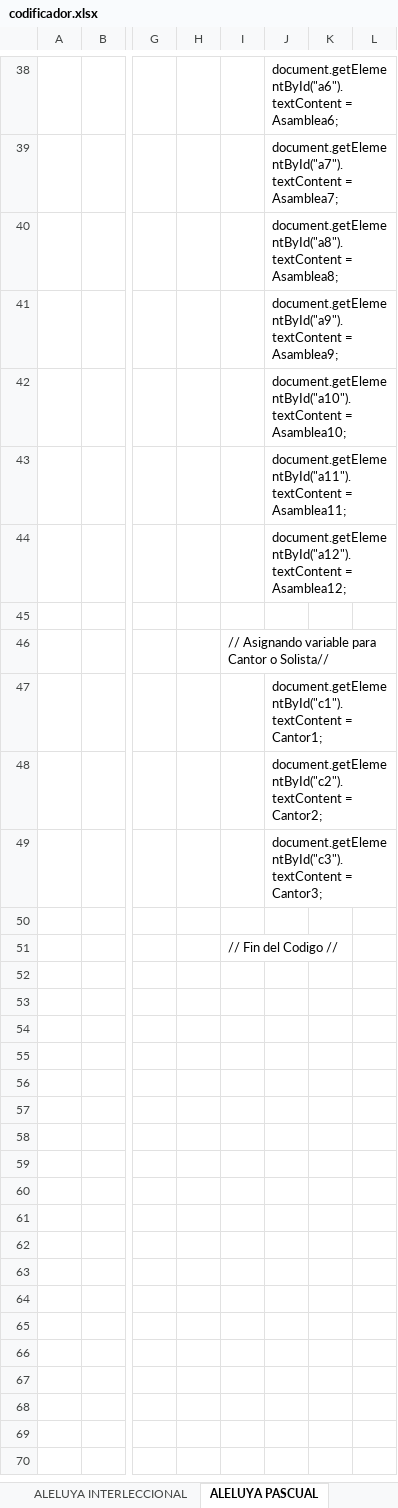
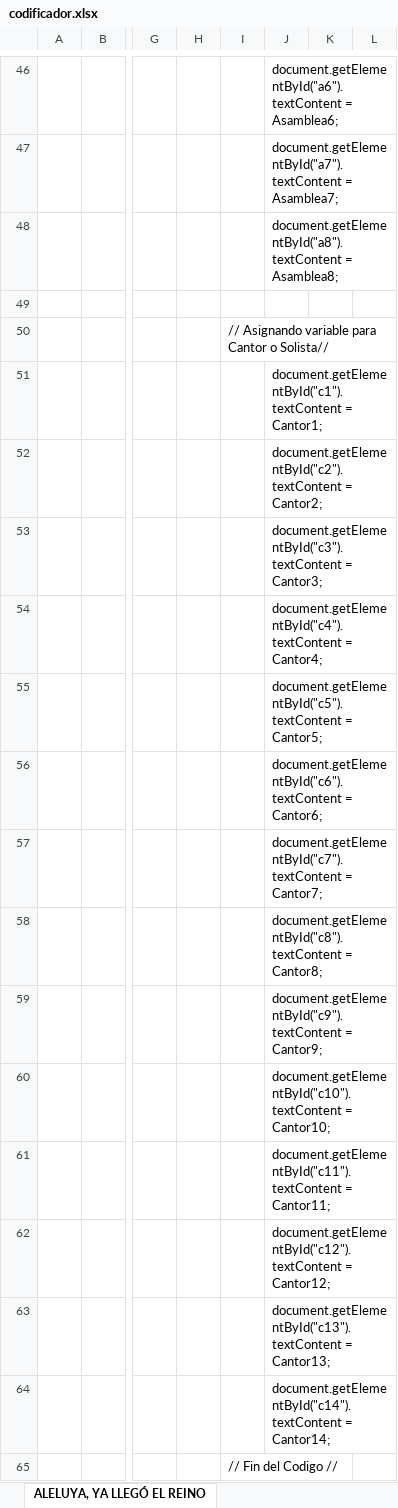
Before and after one commit to dbaezh78/cantos, an Excel workbook: src/doc/codificador.xlsx, sheet ALELUYA, YA LLEGÓ EL REINO, drawn as a sheet; only a part is shown, gaps mark what is left out; values as stored, in another font and other column widths than the file's, no borders; removed rows and columns are numbered as before the commit, all else as after; rows hold the shown columns only; the diff covers the shown part only; the diff names each change by its address in the sheet, - before the commit and + after, or states it on an @@ line.

```diff
--- a/src/doc/codificador.xlsx (sheet ALELUYA, YA LLEGÓ EL REINO)
+++ b/src/doc/codificador.xlsx (sheet ALELUYA, YA LLEGÓ EL REINO)
-sheet tab: ALELUYA PASCUAL
+sheet tab: ALELUYA, YA LLEGÓ EL REINO
-row 41:  |  |  |  |  | document.getElementById("a9").textContent = Asamblea9;
-row 42:  |  |  |  |  | document.getElementById("a10").textContent = Asamblea10;
-row 43:  |  |  |  |  | document.getElementById("a11").textContent = Asamblea11;
-row 44:  |  |  |  |  | document.getElementById("a12").textContent = Asamblea12;
-J54: (empty)
+J54: document.getElementById("c4").textContent = Cantor4;
+row 55:  |  |  |  |  | document.getElementById("c5").textContent = Cantor5;
+row 56:  |  |  |  |  | document.getElementById("c6").textContent = Cantor6;
+row 57:  |  |  |  |  | document.getElementById("c7").textContent = Cantor7;
+row 58:  |  |  |  |  | document.getElementById("c8").textContent = Cantor8;
+row 59:  |  |  |  |  | document.getElementById("c9").textContent = Cantor9;
+row 60:  |  |  |  |  | document.getElementById("c10").textContent = Cantor10;
+row 61:  |  |  |  |  | document.getElementById("c11").textContent = Cantor11;
+row 62:  |  |  |  |  | document.getElementById("c12").textContent = Cantor12;
+row 63:  |  |  |  |  | document.getElementById("c13").textContent = Cantor13;
+row 64:  |  |  |  |  | document.getElementById("c14").textContent = Cantor14;
```
Also changed, not shown: 12 added rows, 4 removed rows, 13 edited cells and cell formats elsewhere in this sheet, formulas that keep their value, 3 other files.
